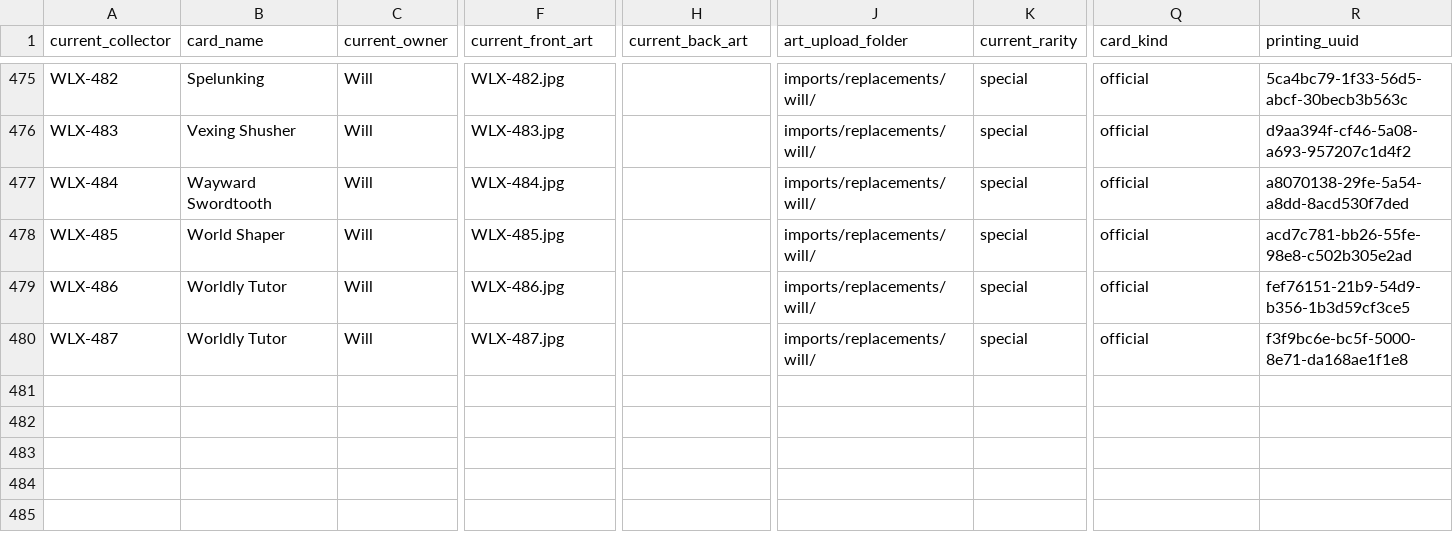
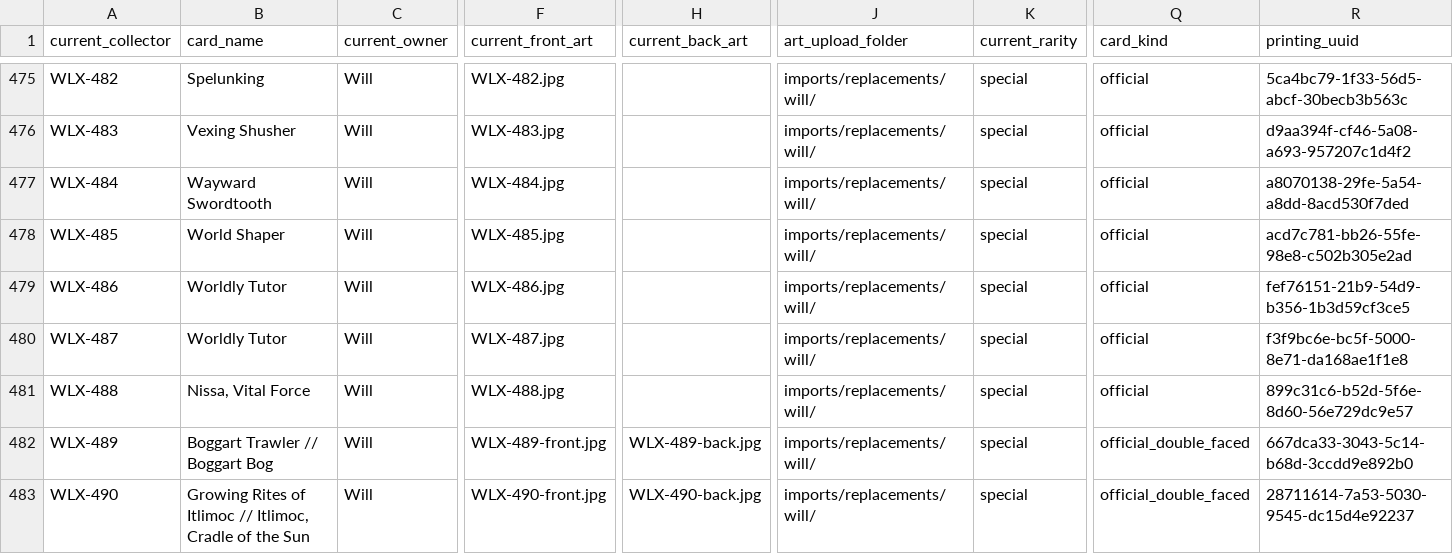
Before and after one commit to seventyfourpandas-cyber/Faithful-Cockatrice-Pod-Arts, a CSV file: WLX/CARD_MANAGER.csv, drawn as a sheet; only a part is shown, gaps mark what is left out; rows hold the shown columns only; the diff names each change by its address in the sheet, - before the commit and + after, or states it on an @@ line.

```diff
--- a/WLX/CARD_MANAGER.csv
+++ b/WLX/CARD_MANAGER.csv
+row 481: WLX-488 | Nissa, Vital Force | Will | WLX-488.jpg |  | imports/replacements/will/ | special | official | 899c31c6-b52d-5f6e-8d60-56e729dc9e57
+row 482: WLX-489 | Boggart Trawler // Boggart Bog | Will | WLX-489-front.jpg | WLX-489-back.jpg | imports/replacements/will/ | special | official_double_faced | 667dca33-3043-5c14-b68d-3ccdd9e892b0
+row 483: WLX-490 | Growing Rites of Itlimoc // Itlimoc, Cradle of the Sun | Will | WLX-490-front.jpg | WLX-490-back.jpg | imports/replacements/will/ | special | official_double_faced | 28711614-7a53-5030-9545-dc15d4e92237
```
Also changed, not shown: WLX/published/catalog.resolved.csv, 23 other files.
